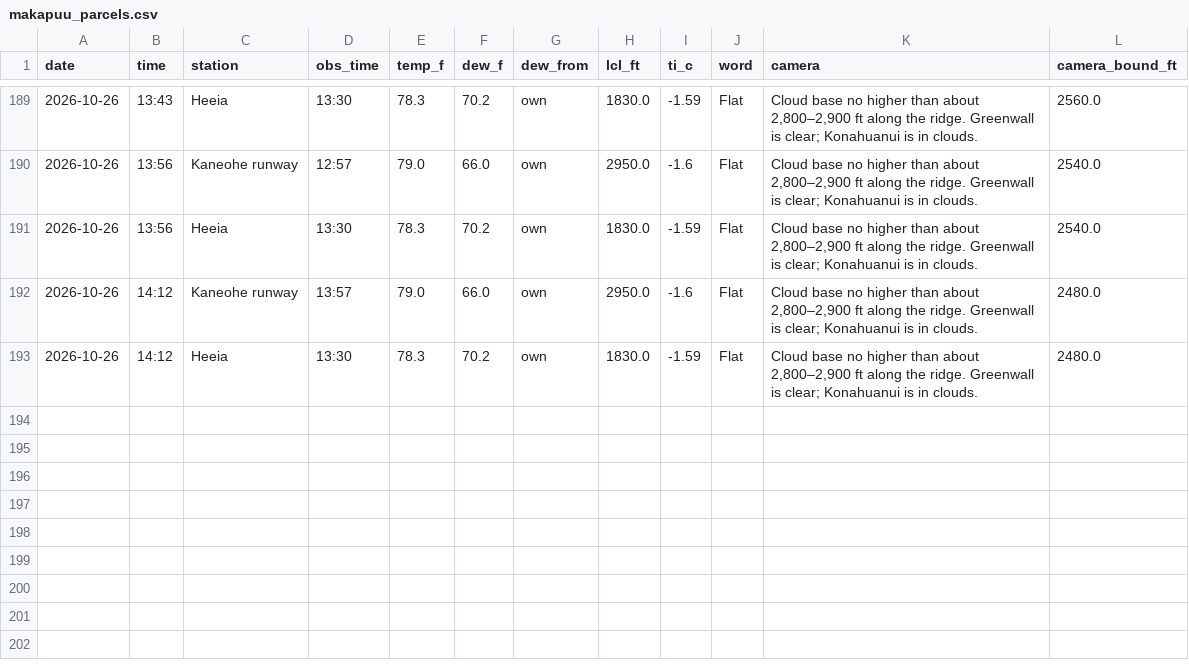
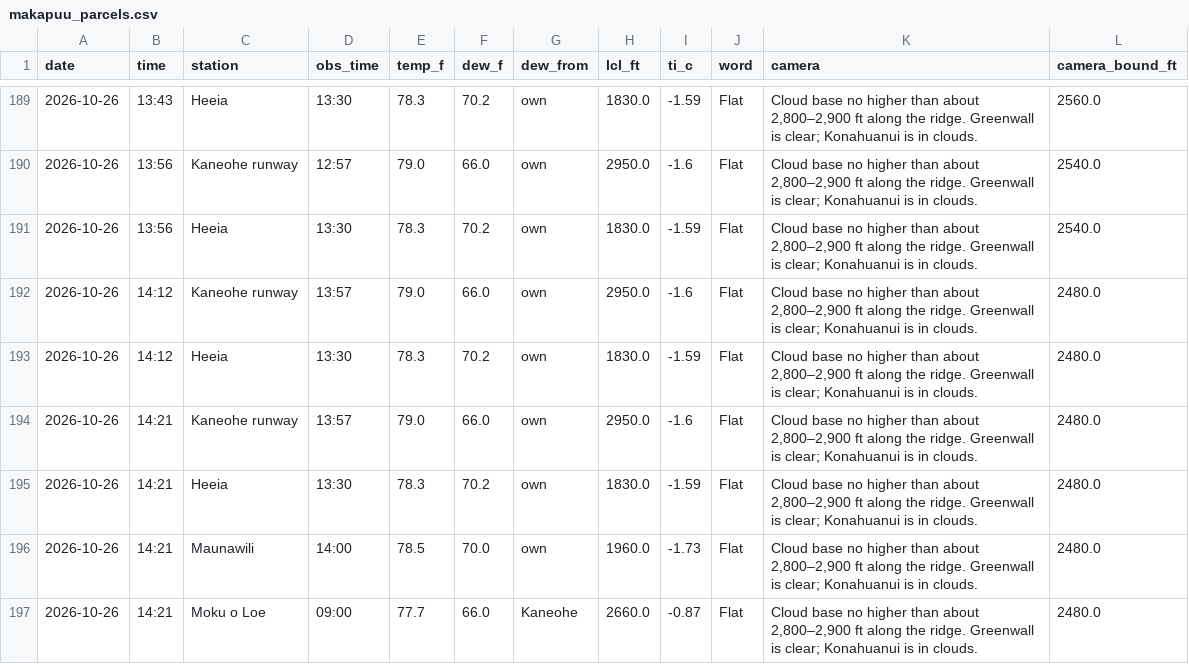
Before and after one commit to aukaka-9898/kula-today, a CSV file: docs/makapuu_parcels.csv, drawn as a sheet; only a part is shown, gaps mark what is left out.

```diff
--- a/docs/makapuu_parcels.csv
+++ b/docs/makapuu_parcels.csv
@@ -193 +193,5 @@ date,time,station,obs_time,temp_f,dew_f,dew_from,lcl_ft,ti_c,word,camera,camera_
 2026-10-26,14:12,Heeia,13:30,78.3,70.2,own,1830.0,-1.59,Flat,"Cloud base no higher than about 2,800–2,900 ft along the ridge. Greenwall is clear; Konahuanui is in clouds.",2480.0
+2026-10-26,14:21,Kaneohe runway,13:57,79.0,66.0,own,2950.0,-1.6,Flat,"Cloud base no higher than about 2,800–2,900 ft along the ridge. Greenwall is clear; Konahuanui is in clouds.",2480.0
+2026-10-26,14:21,Heeia,13:30,78.3,70.2,own,1830.0,-1.59,Flat,"Cloud base no higher than about 2,800–2,900 ft along the ridge. Greenwall is clear; Konahuanui is in clouds.",2480.0
+2026-10-26,14:21,Maunawili,14:00,78.5,70.0,own,1960.0,-1.73,Flat,"Cloud base no higher than about 2,800–2,900 ft along the ridge. Greenwall is clear; Konahuanui is in clouds.",2480.0
+2026-10-26,14:21,Moku o Loe,09:00,77.7,66.0,Kaneohe,2660.0,-0.87,Flat,"Cloud base no higher than about 2,800–2,900 ft along the ridge. Greenwall is clear; Konahuanui is in clouds.",2480.0
```
Also changed, not shown: docs/camera_base.csv, docs/camera_log.csv, 20 other files.
